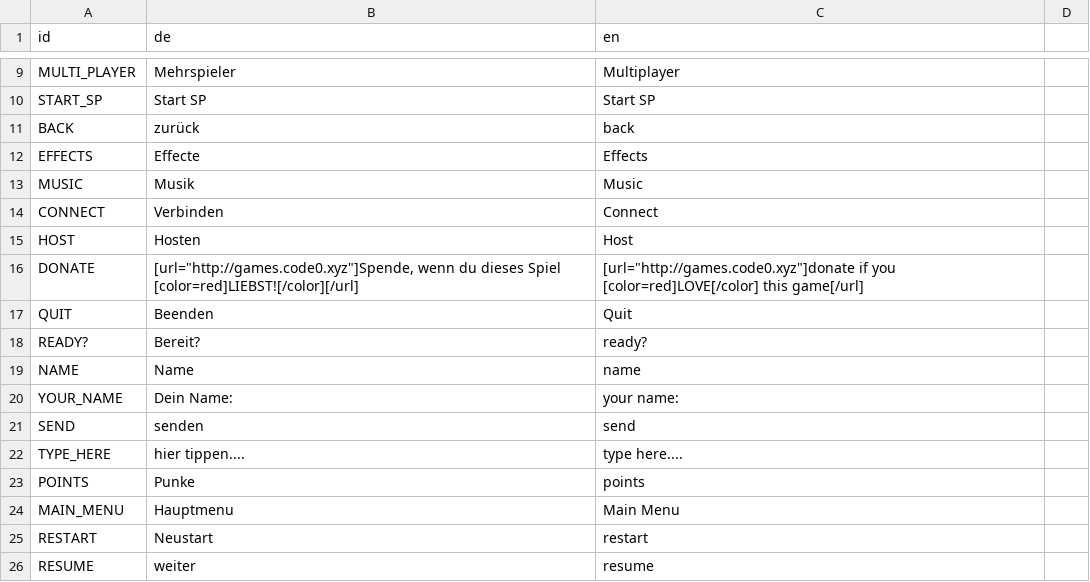
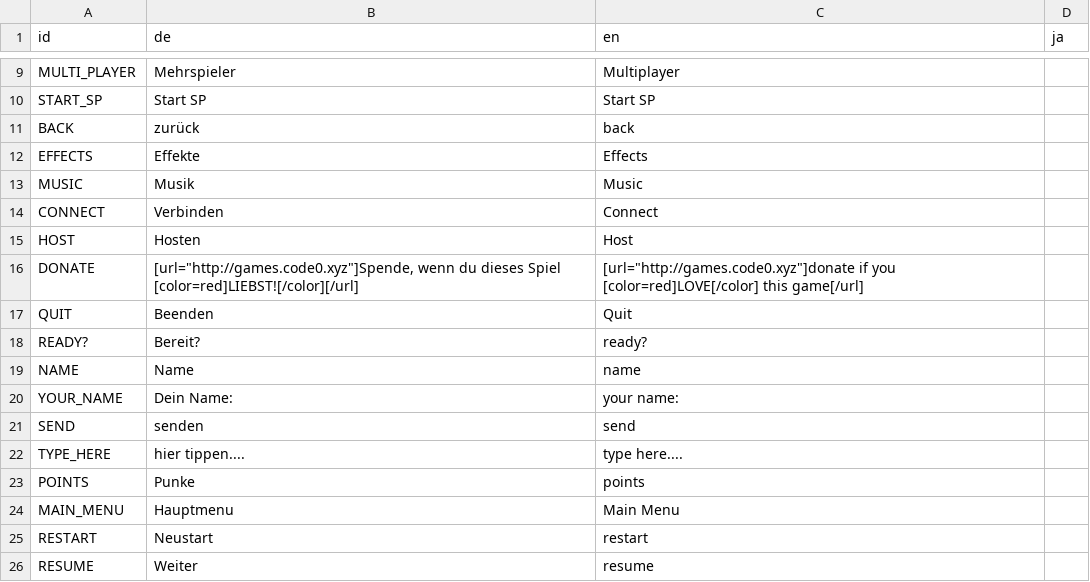
Before and after one commit to enthus1ast/chromeTrip, a CSV file: raw/translation.csv, drawn as a sheet; only a part is shown, gaps mark what is left out; the diff names each change by its address in the sheet, - before the commit and + after, or states it on an @@ line.

```diff
--- a/raw/translation.csv
+++ b/raw/translation.csv
-D1: (empty)
+D1: ja
-B12 (de): Effecte
+B12 (de): Effekte
-B26 (de): weiter
+B26 (de): Weiter
```
Also changed, not shown: 23 other files.
